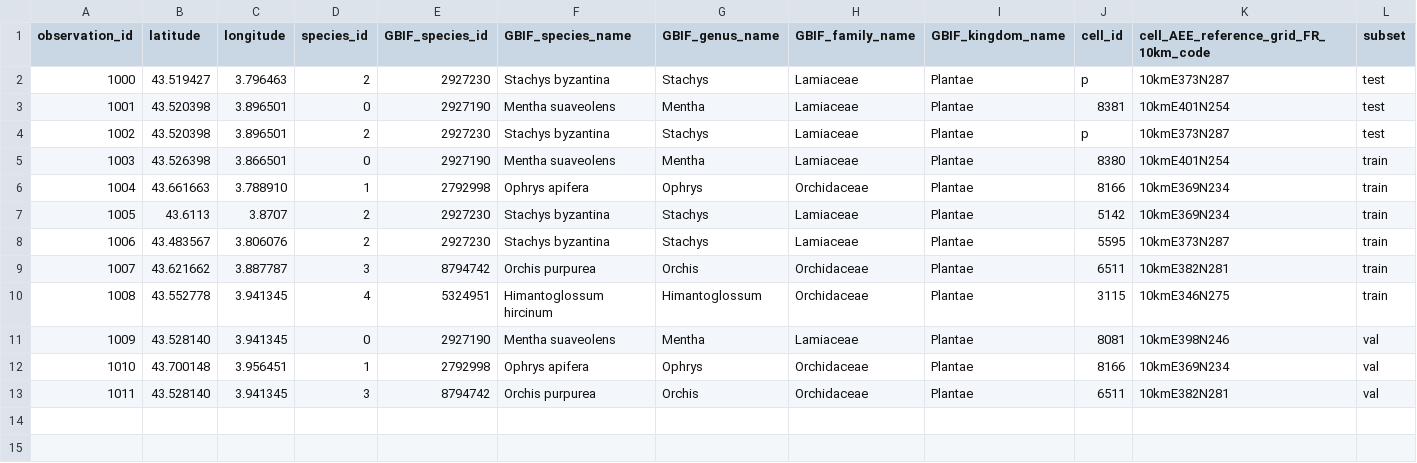
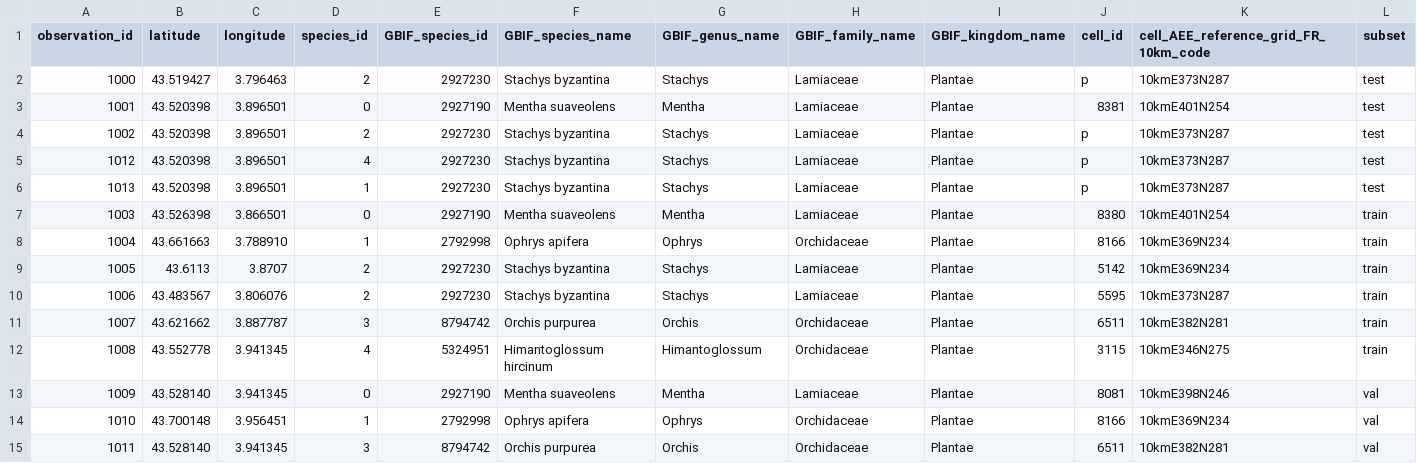
Before and after one commit to plantnet/malpolon, a CSV file: examples/ecologists/sentinel-2a/dataset/sentinel2_raster_torch_geo.csv, drawn as a sheet; the diff names each change by its address in the sheet, - before the commit and + after, or states it on an @@ line.

Commit message:
'data_module': Added docstrings. Minor changes to export predictions methods' arguments and returns. 'sentinel2_raster_torch_geo.csv': Inserted more lines. 'cnn_on_rgbnir_torchgeo.py': Added file.

```diff
--- a/examples/ecologists/sentinel-2a/dataset/sentinel2_raster_torch_geo.csv
+++ b/examples/ecologists/sentinel-2a/dataset/sentinel2_raster_torch_geo.csv
+row 5: 1012 | 43.520398 | 3.896501 | 4 | 2927230 | Stachys byzantina | Stachys | Lamiaceae | Plantae | p | 10kmE373N287 | test
+row 6: 1013 | 43.520398 | 3.896501 | 1 | 2927230 | Stachys byzantina | Stachys | Lamiaceae | Plantae | p | 10kmE373N287 | test
```
Also changed, not shown: 2 other files.
